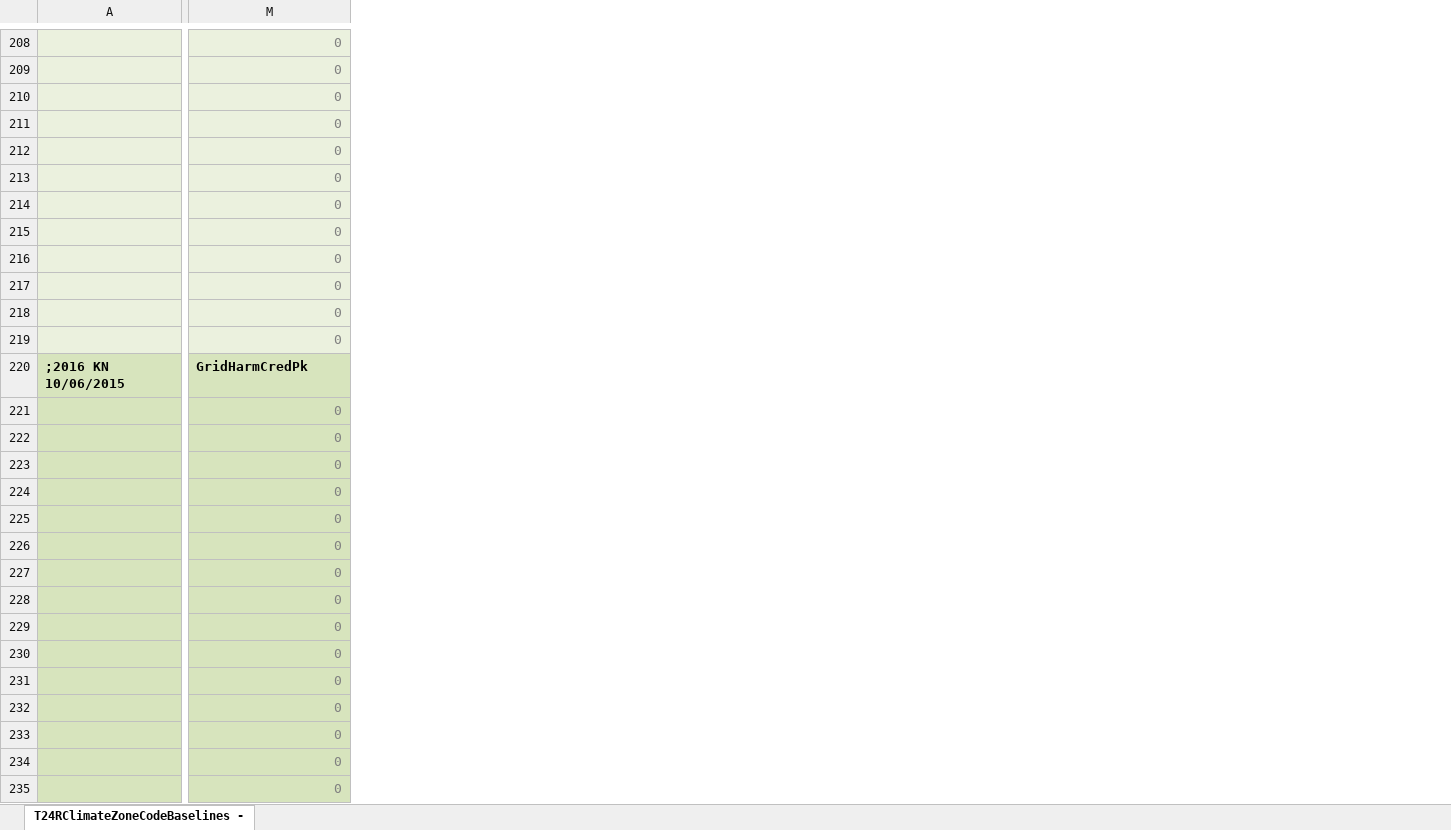
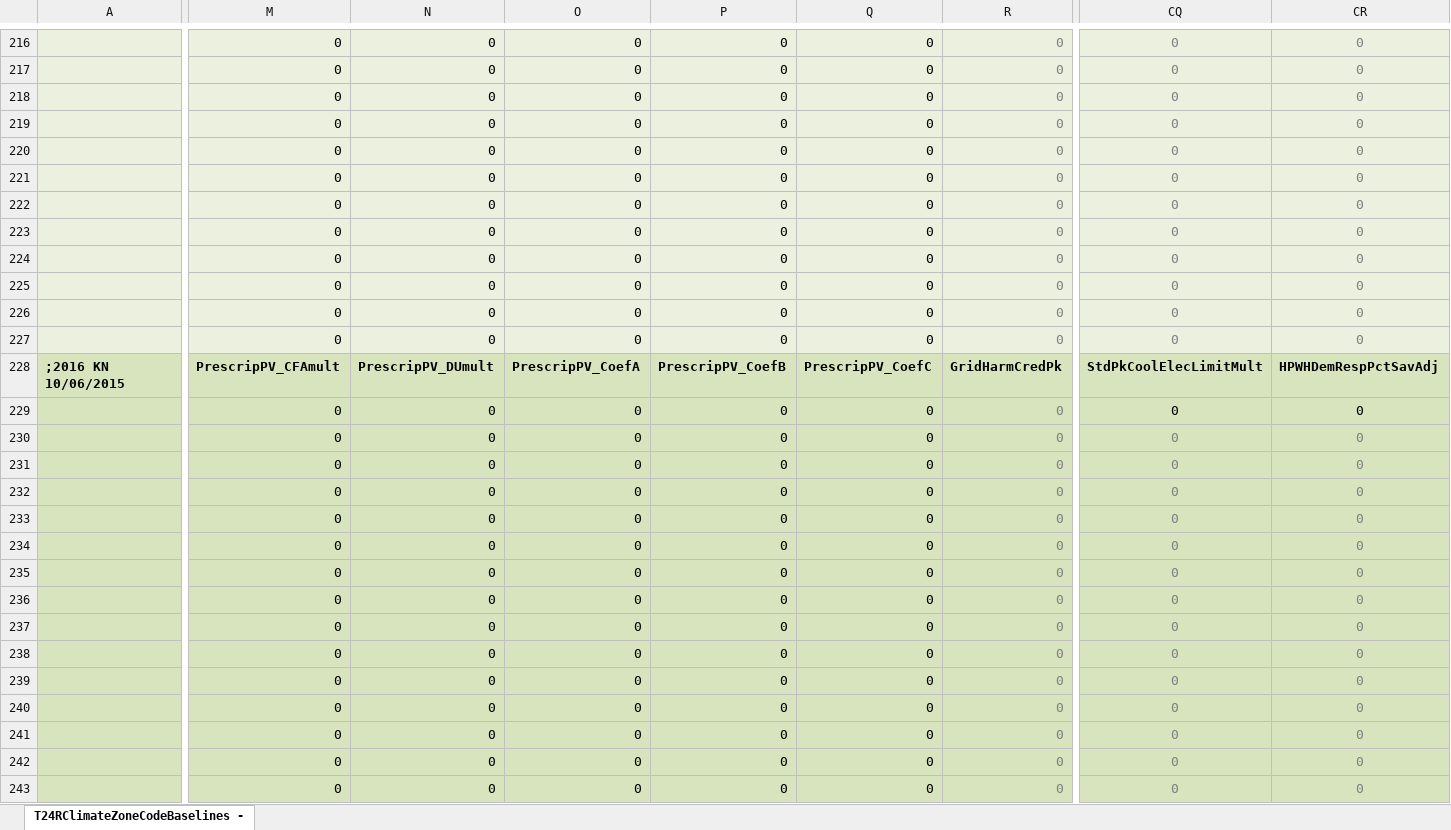
Before and after one commit to NOR-Codes-Stds/CBECC, an Excel workbook: RulesetDev/Rulesets/shared/T24RClimateZoneCodeBaselines.xlsx, sheet T24RClimateZoneCodeBaselines -, drawn as a sheet; only a part is shown, gaps mark what is left out; values as stored, in another font and other column widths than the file's, no borders; addresses are those after the commit; the diff covers the shown part only; the diff names each change by its address in the sheet, - before the commit and + after, or states it on an @@ line.

```diff
--- a/RulesetDev/Rulesets/shared/T24RClimateZoneCodeBaselines.xlsx (sheet T24RClimateZoneCodeBaselines -)
+++ b/RulesetDev/Rulesets/shared/T24RClimateZoneCodeBaselines.xlsx (sheet T24RClimateZoneCodeBaselines -)
+column N, rows 216-243: 0 | 0 | 0 | 0 | 0 | 0 | 0 | 0 | 0 | 0 | 0 | 0 | PrescripPV_DUmult | 0 | 0 | 0 | 0 | 0 | 0 | 0 | 0 | 0 | 0 | 0 | 0 | 0 | 0 | 0
+column O, rows 216-243: 0 | 0 | 0 | 0 | 0 | 0 | 0 | 0 | 0 | 0 | 0 | 0 | PrescripPV_CoefA | 0 | 0 | 0 | 0 | 0 | 0 | 0 | 0 | 0 | 0 | 0 | 0 | 0 | 0 | 0
+column P, rows 216-243: 0 | 0 | 0 | 0 | 0 | 0 | 0 | 0 | 0 | 0 | 0 | 0 | PrescripPV_CoefB | 0 | 0 | 0 | 0 | 0 | 0 | 0 | 0 | 0 | 0 | 0 | 0 | 0 | 0 | 0
+column Q, rows 216-243: 0 | 0 | 0 | 0 | 0 | 0 | 0 | 0 | 0 | 0 | 0 | 0 | PrescripPV_CoefC | 0 | 0 | 0 | 0 | 0 | 0 | 0 | 0 | 0 | 0 | 0 | 0 | 0 | 0 | 0
+column R, rows 216-243: 0 | 0 | 0 | 0 | 0 | 0 | 0 | 0 | 0 | 0 | 0 | 0 | GridHarmCredPk | 0 | 0 | 0 | 0 | 0 | 0 | 0 | 0 | 0 | 0 | 0 | 0 | 0 | 0 | 0
+column CQ, rows 216-243: 0 | 0 | 0 | 0 | 0 | 0 | 0 | 0 | 0 | 0 | 0 | 0 | StdPkCoolElecLimitMult | 0 | 0 | 0 | 0 | 0 | 0 | 0 | 0 | 0 | 0 | 0 | 0 | 0 | 0 | 0
+column CR, rows 216-243: 0 | 0 | 0 | 0 | 0 | 0 | 0 | 0 | 0 | 0 | 0 | 0 | HPWHDemRespPctSavAdj | 0 | 0 | 0 | 0 | 0 | 0 | 0 | 0 | 0 | 0 | 0 | 0 | 0 | 0 | 0
-M216:M227 text colour: #808080
+M216:M227 text colour: black
-M228: GridHarmCredPk
+M228: PrescripPV_CFAmult
-M229:M243 text colour: #808080
+M229:M243 text colour: black
```
Also changed, not shown: other rows of this sheet, formulas that keep their value, Documentation/T24N/T24N_2022-UnitaryAC-HP.xlsx, Documentation/T24N/T24R_CentralHPWHCompressors.xlsx, 18 other files.
